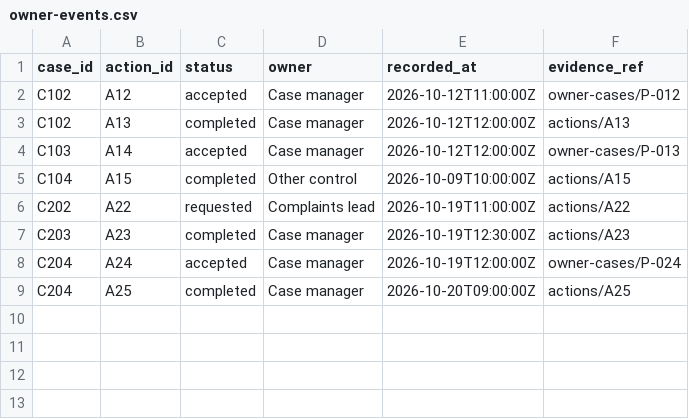
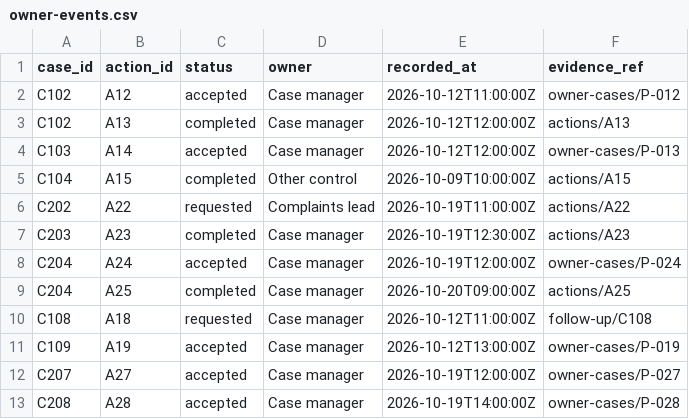
Before and after one commit to davidahma/telryn, a CSV file: examples/complaints_pilot/owner-events.csv, drawn as a sheet; the diff names each change by its address in the sheet, - before the commit and + after, or states it on an @@ line.

```diff
--- a/examples/complaints_pilot/owner-events.csv
+++ b/examples/complaints_pilot/owner-events.csv
+row 10: C108 | A18 | requested | Case manager | 2026-10-12T11:00:00Z | follow-up/C108
+row 11: C109 | A19 | accepted | Case manager | 2026-10-12T13:00:00Z | owner-cases/P-019
+row 12: C207 | A27 | accepted | Case manager | 2026-10-19T12:00:00Z | owner-cases/P-027
+row 13: C208 | A28 | accepted | Case manager | 2026-10-19T14:00:00Z | owner-cases/P-028
```
Also changed, not shown: examples/complaints_pilot/answers.csv, examples/complaints_pilot/conversations.csv, 48 other files.
